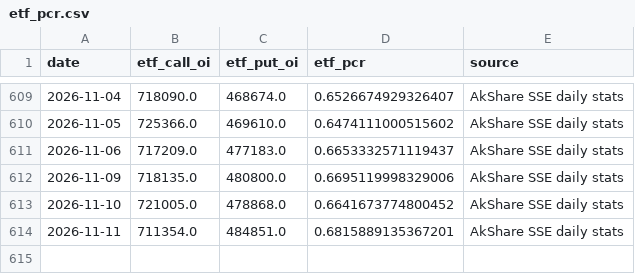
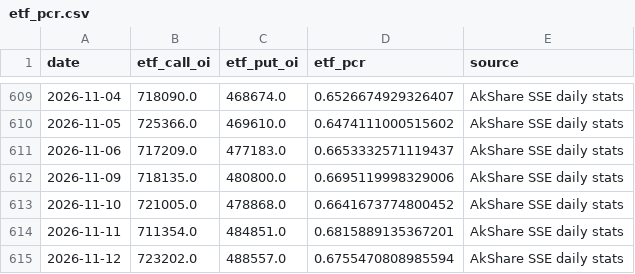
Before and after one commit to lrpopeyou/hs300-pcr-web, a CSV file: data/etf_pcr.csv, drawn as a sheet; only a part is shown, gaps mark what is left out.

```diff
--- a/data/etf_pcr.csv
+++ b/data/etf_pcr.csv
@@ -614 +614,2 @@
 2026-11-11,711354.0,484851.0,0.6815889135367201,AkShare SSE daily stats
+2026-11-12,723202.0,488557.0,0.6755470808985594,AkShare SSE daily stats
```
Also changed, not shown: data/hs300.csv, data/io_pcr.csv, 1 other file.
